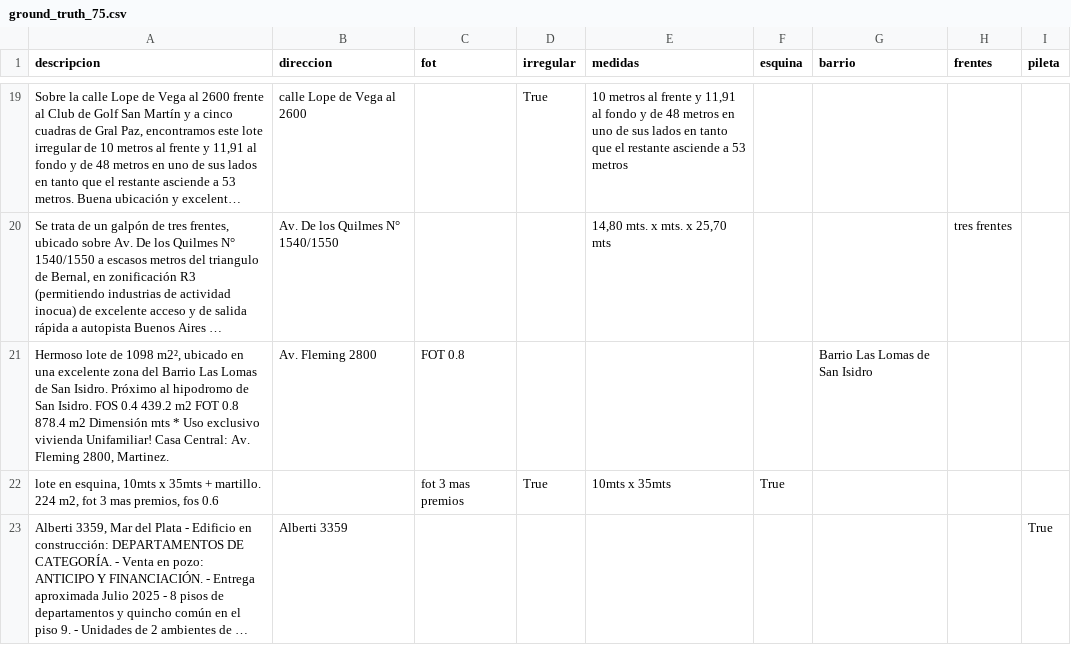
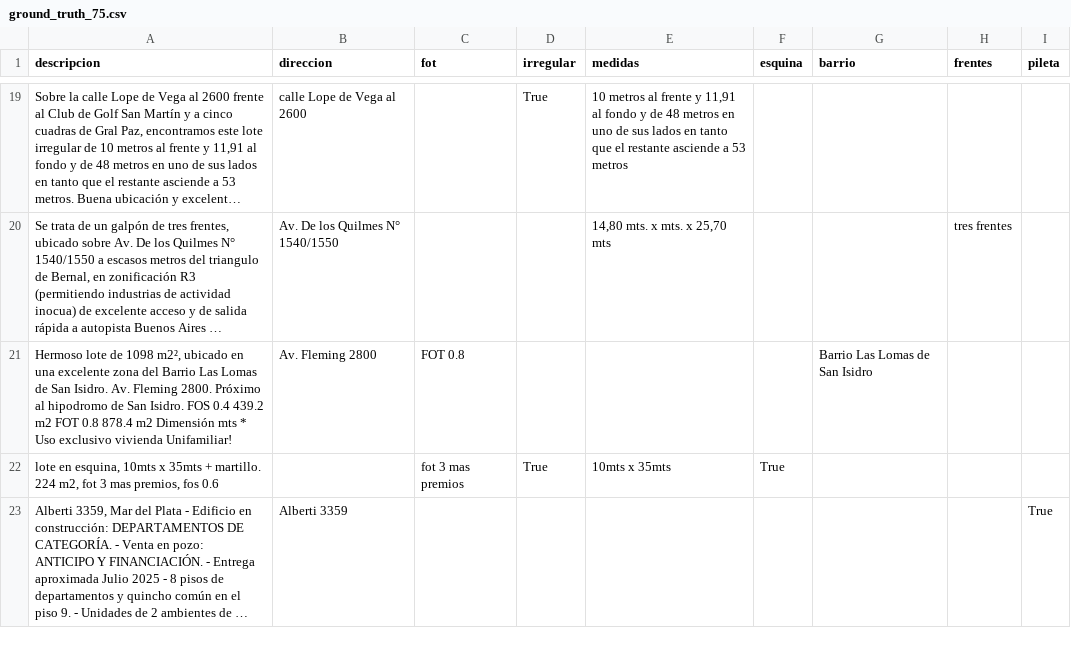
Before and after one commit to tanevitch/PPS-NER, a CSV file: ground_truth_75.csv, drawn as a sheet; only a part is shown, gaps mark what is left out; long unchanged cells end in …; the diff covers the shown part only; the diff names each change by its address in the sheet, - before the commit and + after, or states it on an @@ line.

```diff
--- a/ground_truth_75.csv
+++ b/ground_truth_75.csv
-A21 (descripcion): …San Isidro. Próximo al hipodromo de San Isidro. FOS 0.4 439.2 m2 FOT 0.8 878.4 m2 Dimensión mts * Uso exclusivo vivienda Unifamiliar! Casa Central: Av. Fleming 2800, Martinez.
+A21 (descripcion): …San Isidro. Av. Fleming 2800. Próximo al hipodromo de San Isidro. FOS 0.4 439.2 m2 FOT 0.8 878.4 m2 Dimensión mts * Uso exclusivo vivienda Unifamiliar!
```
Also changed, not shown: 8 edited cells elsewhere in this file, 2 other files.
